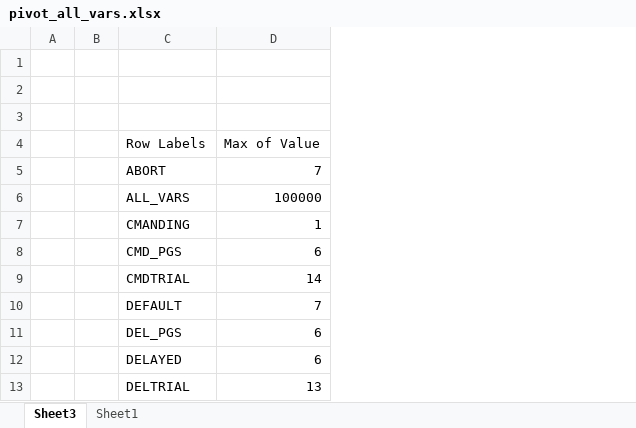
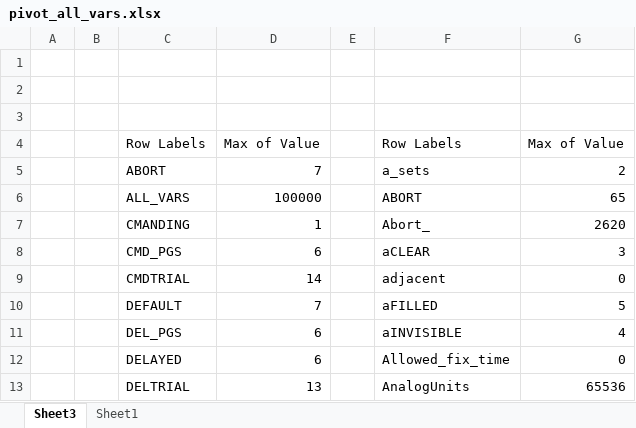
Before and after one commit to zroper/TextParser, an Excel workbook: pivot_all_vars.xlsx, sheet Sheet3, drawn as a sheet; only a part is shown; values as stored, in another font and other column widths than the file's, no borders; the diff covers the shown part only; the diff names each change by its address in the sheet, - before the commit and + after, or states it on an @@ line.

Commit message:
Updated pivot tables and notebook

```diff
--- a/pivot_all_vars.xlsx (sheet Sheet3)
+++ b/pivot_all_vars.xlsx (sheet Sheet3)
+column E, empty
+column F, rows 4-13: Row Labels | a_sets | ABORT | Abort_ | aCLEAR | adjacent | aFILLED | aINVISIBLE | Allowed_fix_time | AnalogUnits
+column G, rows 4-13: Max of Value | 2 | 65 | 2620 | 3 | 0 | 5 | 4 | 0 | 65536
```
Also changed, not shown: 901 added rows elsewhere in this sheet, 1 other file.
